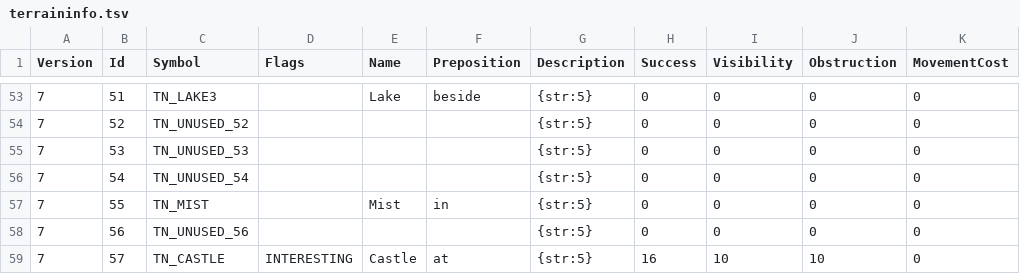
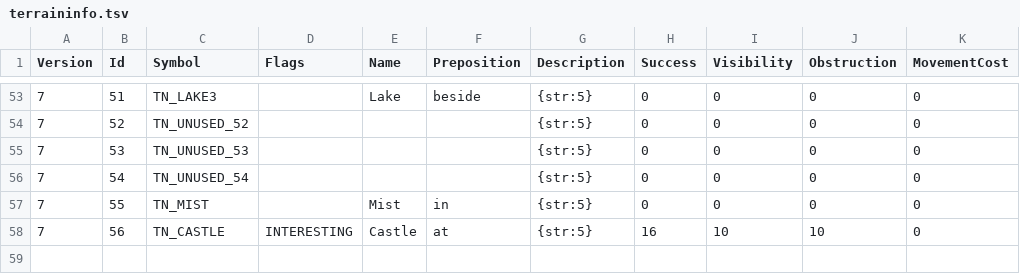
Before and after one commit to ChilliHugger/The-Lords-Of-Midnight, a TSV file: citadel/database/terraininfo.tsv, drawn as a sheet; only a part is shown, gaps mark what is left out.

```diff
--- a/citadel/database/terraininfo.tsv
+++ b/citadel/database/terraininfo.tsv
@@ -57,3 +57,2 @@ Version	Id	Symbol	Flags	Name	Preposition	Description	Success	Visibility	Obstruct
 7	55	TN_MIST		Mist	in	{str:5}	0	0	0	0
-7	56	TN_UNUSED_56				{str:5}	0	0	0	0
-7	57	TN_CASTLE	INTERESTING	Castle	at	{str:5}	16	10	10	0
+7	56	TN_CASTLE	INTERESTING	Castle	at	{str:5}	16	10	10	0
```
Also changed, not shown: main/midnight/Resources-citadel/citadel/18/tsv/terraininfo.tsv, 2 other files.
